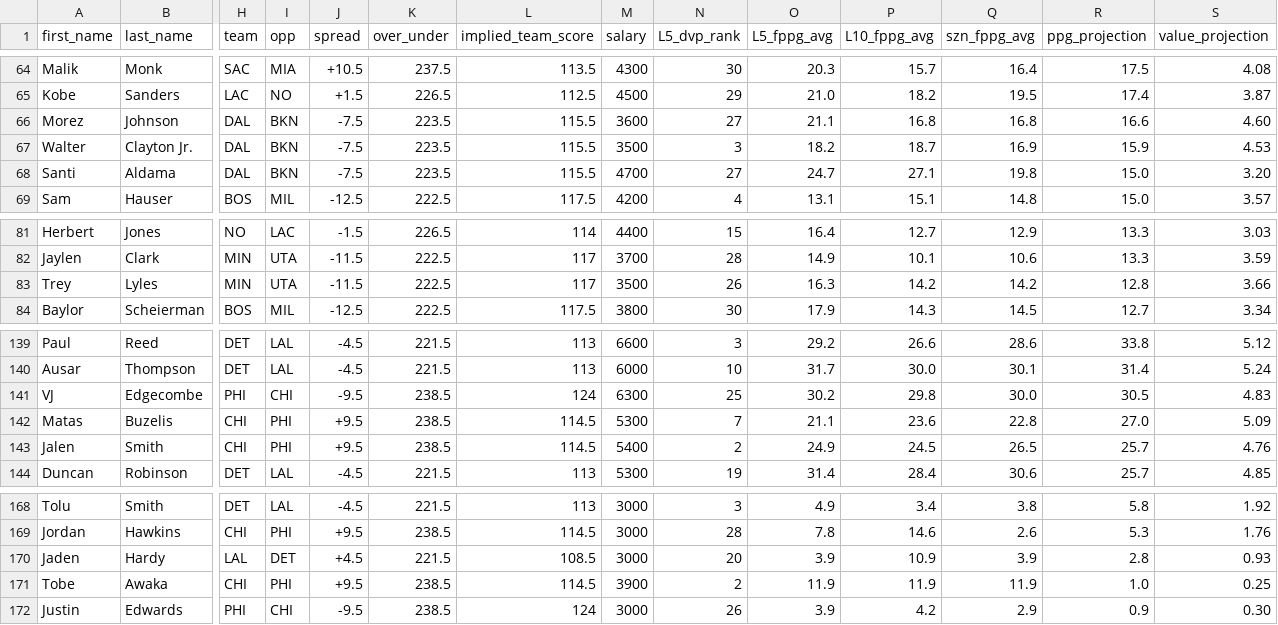
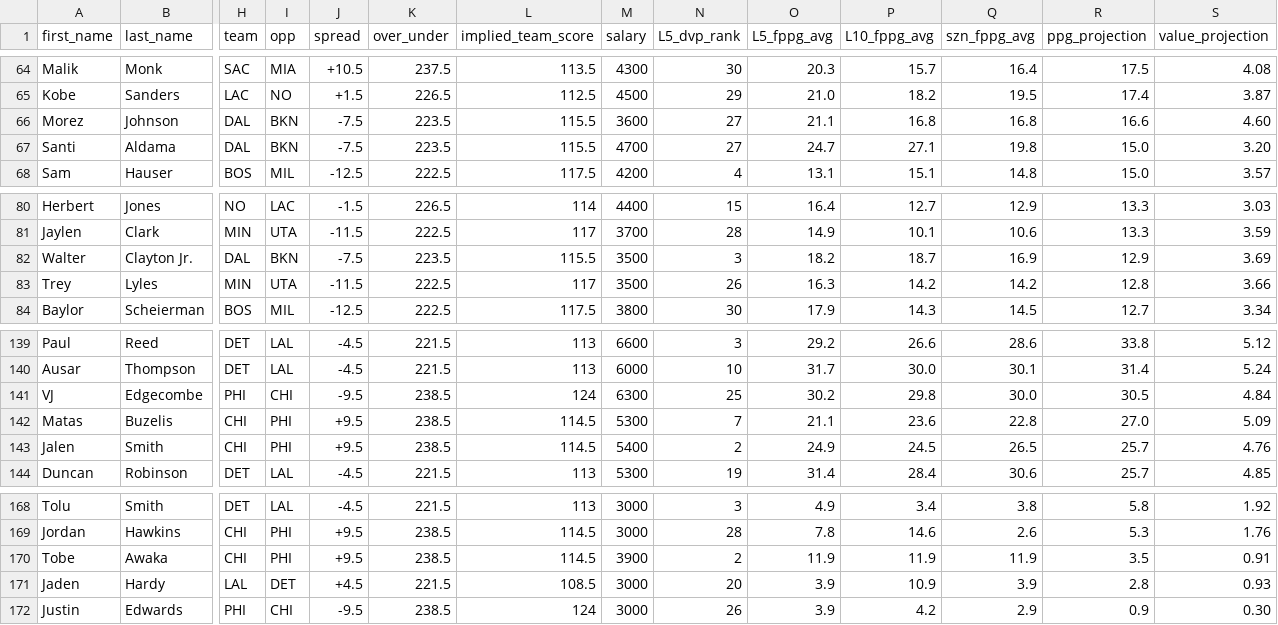
Before and after one commit to marchyyyy/stamped, a CSV file: data/dff_nba_projections.csv, drawn as a sheet; only a part is shown, gaps mark what is left out; removed rows and columns are numbered as before the commit, all else as after; rows hold the shown columns only; the diff names each change by its address in the sheet, - before the commit and + after, or states it on an @@ line.

Commit message:
DFF NBA projections refresh (176 players, 2026-11-08 3:50 PM ET)

```diff
--- a/data/dff_nba_projections.csv
+++ b/data/dff_nba_projections.csv
-row 67: Walter | Clayton Jr. | DAL | BKN | -7.5 | 223.5 | 115.5 | 3500 | 3 | 18.2 | 18.7 | 16.9 | 15.9 | 4.53
+row 82: Walter | Clayton Jr. | DAL | BKN | -7.5 | 223.5 | 115.5 | 3500 | 3 | 18.2 | 18.7 | 16.9 | 12.9 | 3.69
-S141 (value_projection): 4.83
+S141 (value_projection): 4.84
+row 170: Tobe | Awaka | CHI | PHI | +9.5 | 238.5 | 114.5 | 3900 | 2 | 11.9 | 11.9 | 11.9 | 3.5 | 0.91
-row 171: Tobe | Awaka | CHI | PHI | +9.5 | 238.5 | 114.5 | 3900 | 2 | 11.9 | 11.9 | 11.9 | 1.0 | 0.25
```
